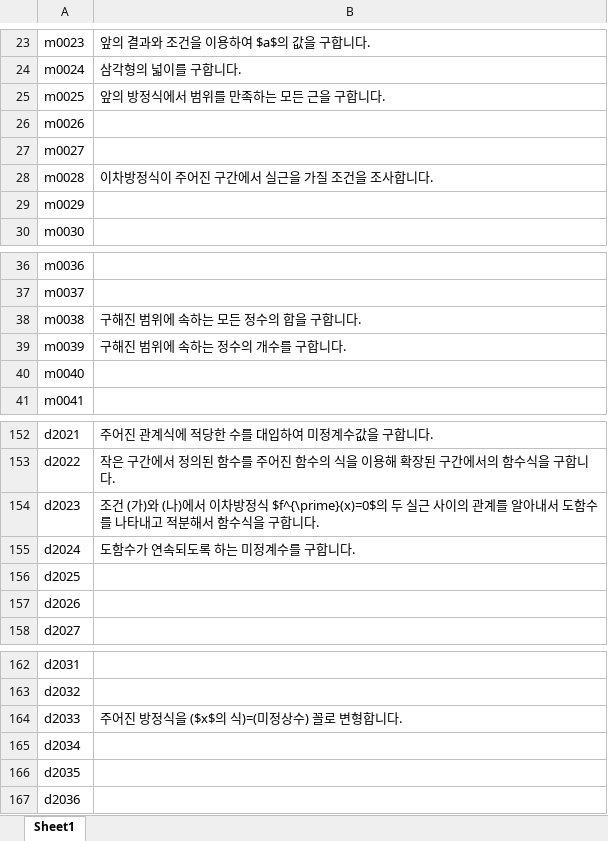
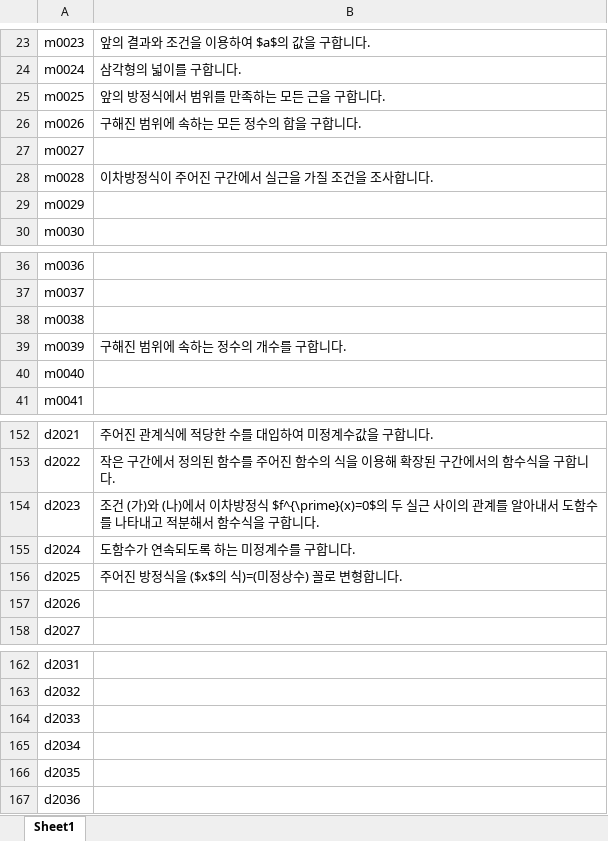
Before and after one commit to sheomonger/BuildingBlocks_2022KCSAT, an Excel workbook: key_buildingBlock_pairs.xlsx, sheet Sheet1, drawn as a sheet; only a part is shown, gaps mark what is left out; values as stored, in another font and other column widths than the file's, no borders; the diff names each change by its address in the sheet, - before the commit and + after, or states it on an @@ line.

Commit message:
modified key-val pairs and prob20 in 32109 for reordering and relabeling

```diff
--- a/key_buildingBlock_pairs.xlsx (sheet Sheet1)
+++ b/key_buildingBlock_pairs.xlsx (sheet Sheet1)
-B26: (empty)
+B26: 구해진 범위에 속하는 모든 정수의 합을 구합니다.
-B38: 구해진 범위에 속하는 모든 정수의 합을 구합니다.
+B38: (empty)
-B156: (empty)
+B156: 주어진 방정식을 ($x$의 식)=(미정상수) 꼴로 변형합니다.
-B164: 주어진 방정식을 ($x$의 식)=(미정상수) 꼴로 변형합니다.
+B164: (empty)
```
Also changed, not shown: 1 other file.
